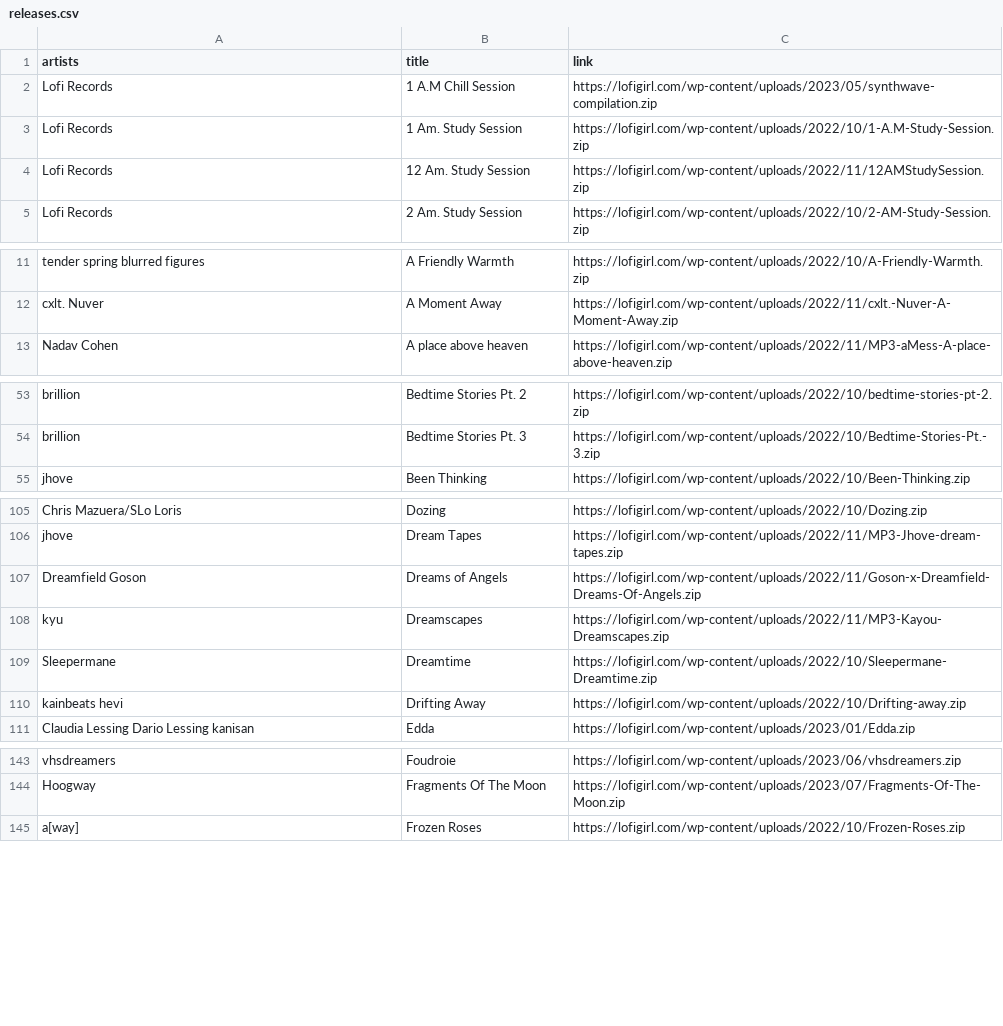
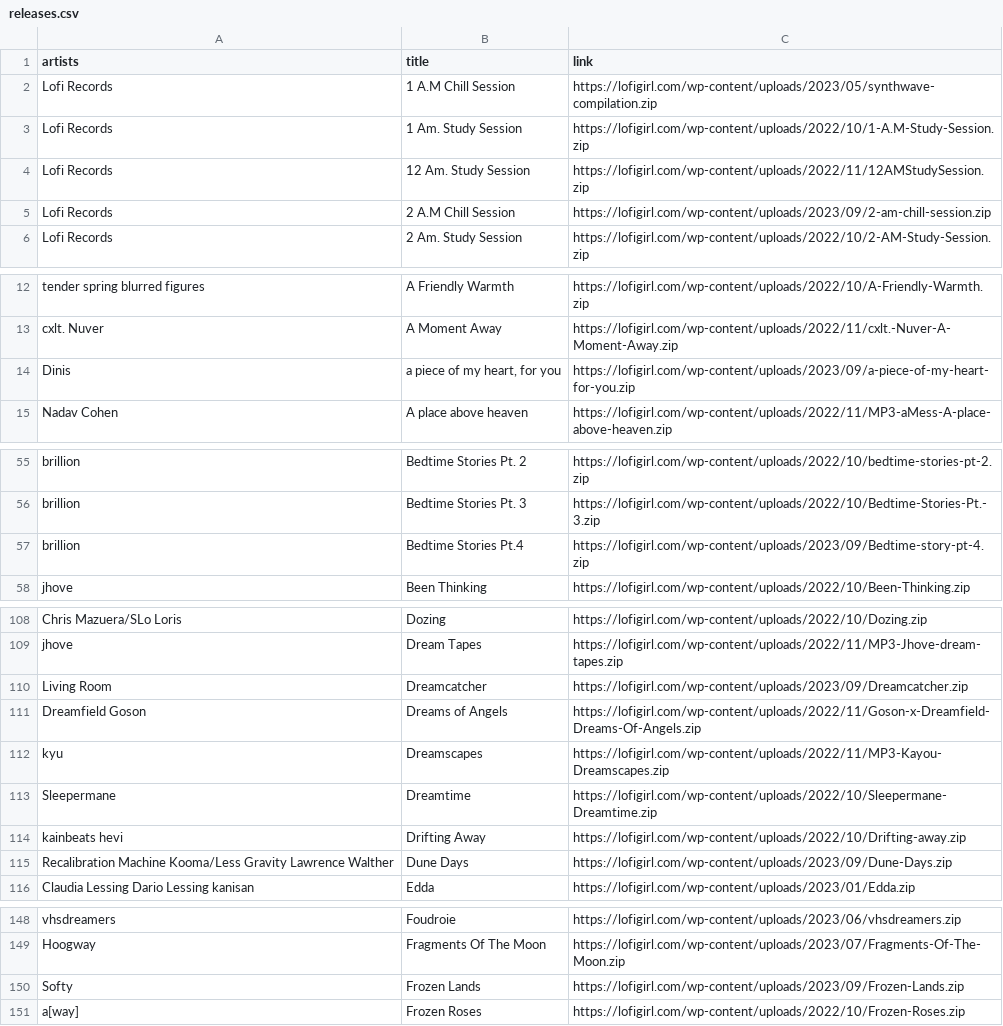
Before and after one commit to surfer190/lofigirl-downloader, a CSV file: releases.csv, drawn as a sheet; only a part is shown, gaps mark what is left out; the diff covers the shown part only; the diff names each change by its address in the sheet, - before the commit and + after, or states it on an @@ line.

Commit message:
Update releases

```diff
--- a/releases.csv
+++ b/releases.csv
+row 5: Lofi Records | 2 A.M Chill Session | https://lofigirl.com/wp-content/uploads/2023/09/2-am-chill-session.zip
+row 14: Dinis | a piece of my heart, for you | https://lofigirl.com/wp-content/uploads/2023/09/a-piece-of-my-heart-for-you.zip
+row 57: brillion | Bedtime Stories Pt.4 | https://lofigirl.com/wp-content/uploads/2023/09/Bedtime-story-pt-4.zip
+row 110: Living Room | Dreamcatcher | https://lofigirl.com/wp-content/uploads/2023/09/Dreamcatcher.zip
+row 115: Recalibration Machine Kooma/Less Gravity Lawrence Walther | Dune Days | https://lofigirl.com/wp-content/uploads/2023/09/Dune-Days.zip
+row 150: Softy | Frozen Lands | https://lofigirl.com/wp-content/uploads/2023/09/Frozen-Lands.zip
```
Also changed, not shown: 6 added rows and 1 edited cell elsewhere in this file.
